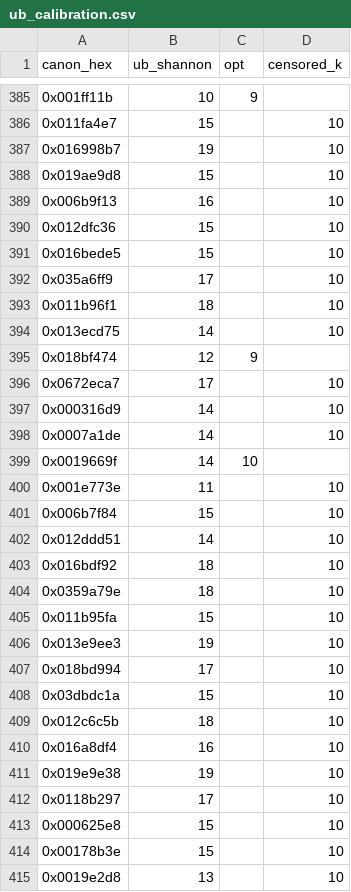
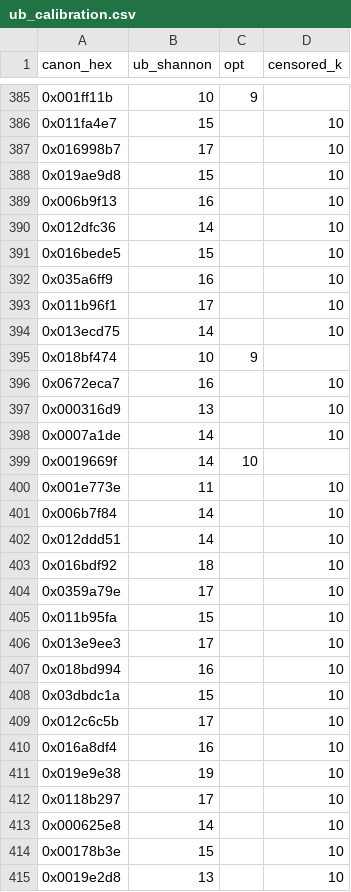
Before and after one commit to totobusnello/7_problems, a CSV file: PNP_AI/experiments/exp_fase6c_design/ub_calibration.csv, drawn as a sheet; only a part is shown, gaps mark what is left out; the diff covers the shown part only.

```diff
--- a/PNP_AI/experiments/exp_fase6c_design/ub_calibration.csv
+++ b/PNP_AI/experiments/exp_fase6c_design/ub_calibration.csv
@@ -386,13 +386,13 @@ canon_hex,ub_shannon,opt,censored_k
 0x011fa4e7,15,,10
-0x016998b7,19,,10
+0x016998b7,17,,10
 0x019ae9d8,15,,10
 0x006b9f13,16,,10
-0x012dfc36,15,,10
+0x012dfc36,14,,10
 0x016bede5,15,,10
-0x035a6ff9,17,,10
-0x011b96f1,18,,10
+0x035a6ff9,16,,10
+0x011b96f1,17,,10
 0x013ecd75,14,,10
-0x018bf474,12,9,
-0x0672eca7,17,,10
-0x000316d9,14,,10
+0x018bf474,10,9,
+0x0672eca7,16,,10
+0x000316d9,13,,10
 0x0007a1de,14,,10
@@ -400,11 +400,11 @@ canon_hex,ub_shannon,opt,censored_k
 0x001e773e,11,,10
-0x006b7f84,15,,10
+0x006b7f84,14,,10
 0x012ddd51,14,,10
 0x016bdf92,18,,10
-0x0359a79e,18,,10
+0x0359a79e,17,,10
 0x011b95fa,15,,10
-0x013e9ee3,19,,10
-0x018bd994,17,,10
+0x013e9ee3,17,,10
+0x018bd994,16,,10
 0x03dbdc1a,15,,10
-0x012c6c5b,18,,10
+0x012c6c5b,17,,10
 0x016a8df4,16,,10
@@ -412,3 +412,3 @@ canon_hex,ub_shannon,opt,censored_k
 0x0118b297,17,,10
-0x000625e8,15,,10
+0x000625e8,14,,10
 0x00178b3e,15,,10
```
Also changed, not shown: 126 edited cells elsewhere in this file, 10 other files.
